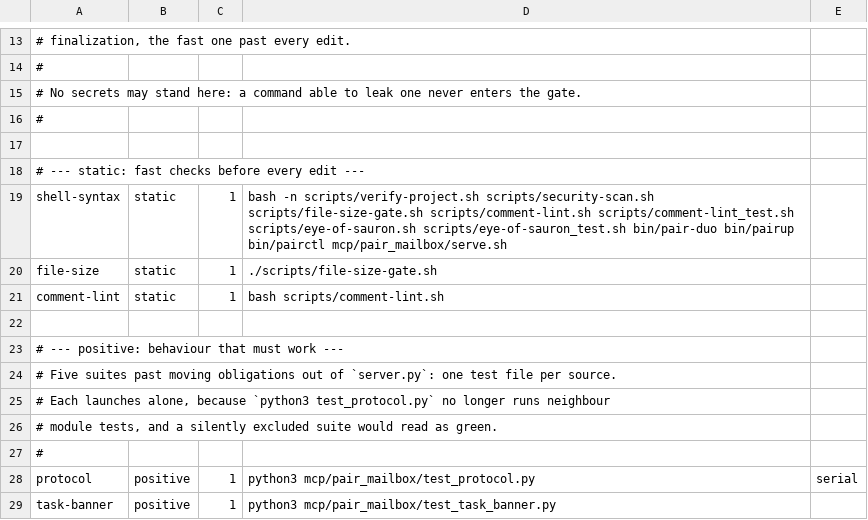
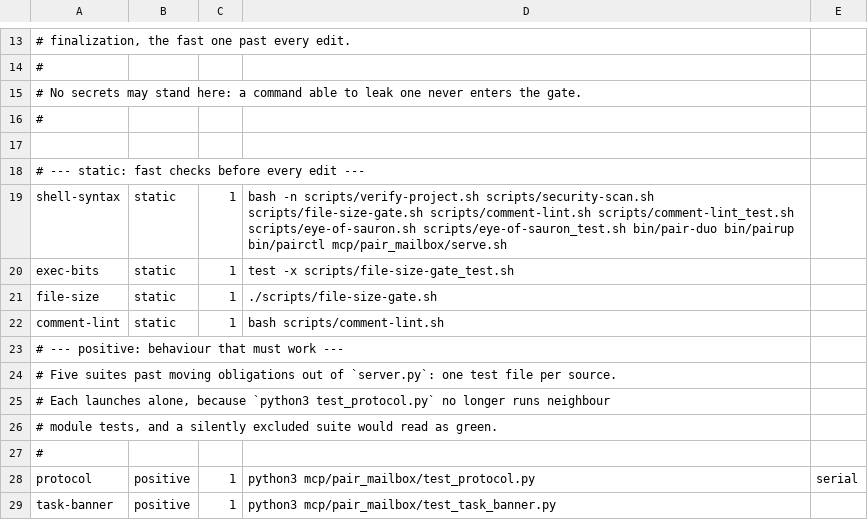
Before and after one commit to AVP-Dev/pair-mailbox, a TSV file: scripts/verification-profile.tsv, drawn as a sheet; only a part is shown, gaps mark what is left out; removed rows and columns are numbered as before the commit, all else as after; the diff names each change by its address in the sheet, - before the commit and + after, or states it on an @@ line.

Commit message:
Round 93 C1: exec bit on file-size-gate_test.sh + exec-bits profile assert (closes card)

```diff
--- a/scripts/verification-profile.tsv
+++ b/scripts/verification-profile.tsv
+row 20: exec-bits | static | 1 | test -x scripts/file-size-gate_test.sh
-row 22: (empty)
```
Also changed, not shown: 2 other files.
